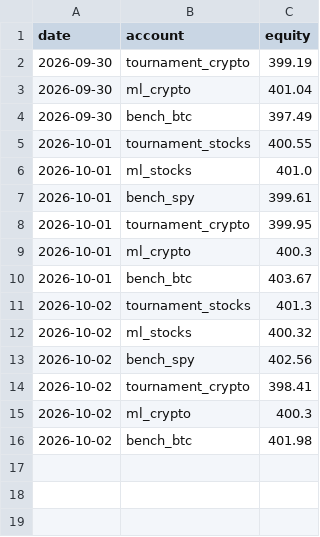
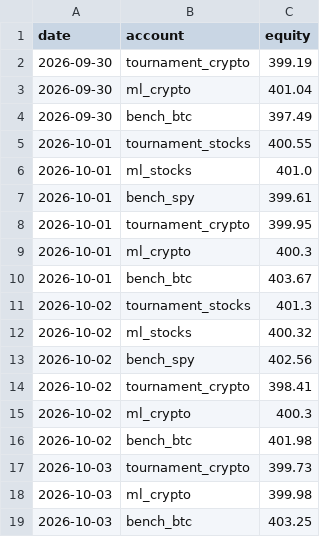
Before and after one commit to poollaaneesh-rgb/paper-trader, a CSV file: results/live/equity.csv, drawn as a sheet; the diff names each change by its address in the sheet, - before the commit and + after, or states it on an @@ line.

```diff
--- a/results/live/equity.csv
+++ b/results/live/equity.csv
+row 17: 2026-10-03 | tournament_crypto | 399.73
+row 18: 2026-10-03 | ml_crypto | 399.98
+row 19: 2026-10-03 | bench_btc | 403.25
```
Also changed, not shown: results/live/trades.csv, 4 other files.
